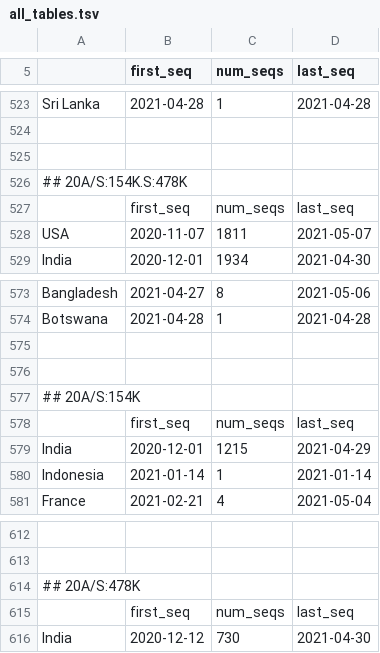
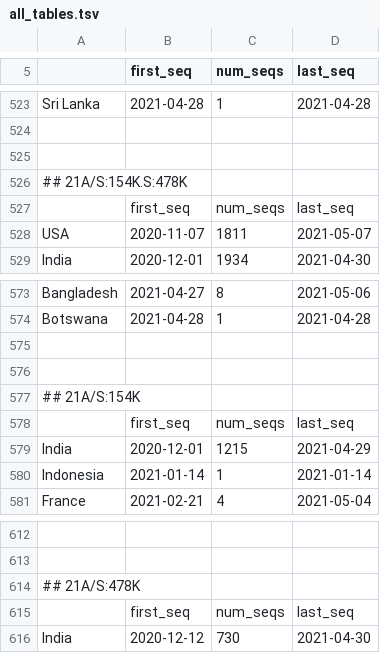
Before and after one commit to hodcroftlab/covariants, a TSV file: cluster_tables/all_tables.tsv, drawn as a sheet; only a part is shown, gaps mark what is left out; the diff names each change by its address in the sheet, - before the commit and + after, or states it on an @@ line.

Commit message:
new data 17 May

```diff
--- a/cluster_tables/all_tables.tsv
+++ b/cluster_tables/all_tables.tsv
-A526: ## 20A/S:154K.S:478K
+A526: ## 21A/S:154K.S:478K
-A577: ## 20A/S:154K
+A577: ## 21A/S:154K
-A614: ## 20A/S:478K
+A614: ## 21A/S:478K
```
Also changed, not shown: 41 other files.
